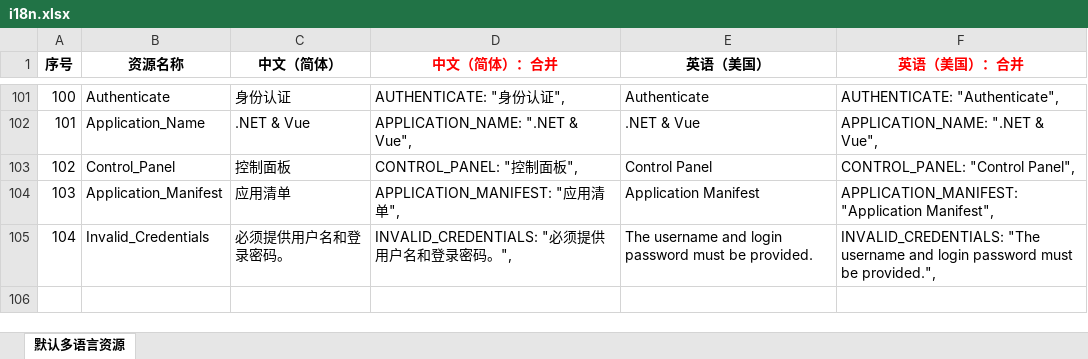
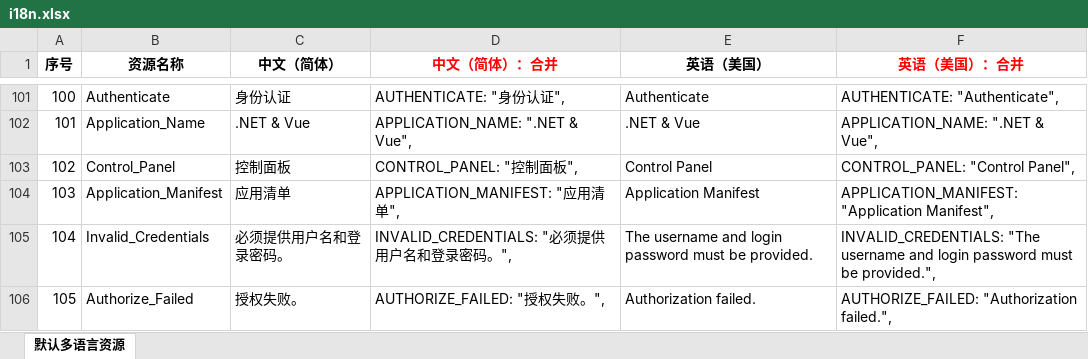
Before and after one commit to niacomsoft/dnVue, an Excel workbook: docs/i18n.xlsx, sheet 默认多语言资源, drawn as a sheet; only a part is shown, gaps mark what is left out; values as stored, in another font and other column widths than the file's, no borders; the diff names each change by its address in the sheet, - before the commit and + after, or states it on an @@ line.

```diff
--- a/docs/i18n.xlsx (sheet 默认多语言资源)
+++ b/docs/i18n.xlsx (sheet 默认多语言资源)
+row 106: 105 | Authorize_Failed | 授权失败。 | AUTHORIZE_FAILED: "授权失败。", | Authorization failed. | AUTHORIZE_FAILED: "Authorization failed.",
```
Also changed, not shown: 8 other files.
